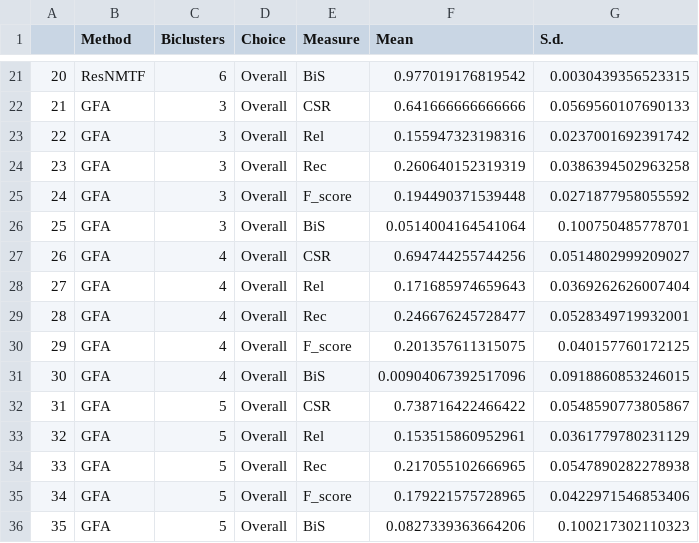
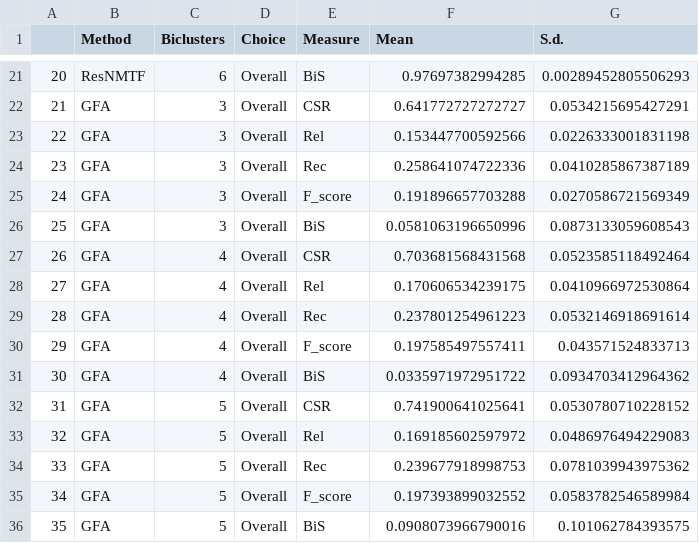
Before and after one commit to eso28599/resNMTF_paper, a CSV file: SimStudy/RunSim/Results/bicl_3v/all_results.csv, drawn as a sheet; only a part is shown, gaps mark what is left out; the diff covers the shown part only.

```diff
--- a/SimStudy/RunSim/Results/bicl_3v/all_results.csv
+++ b/SimStudy/RunSim/Results/bicl_3v/all_results.csv
@@ -21,16 +21,16 @@
-"20","ResNMTF","6","Overall","BiS",0.977019176819542,0.0030439356523315
-"21","GFA","3","Overall","CSR",0.641666666666666,0.0569560107690133
-"22","GFA","3","Overall","Rel",0.155947323198316,0.0237001692391742
-"23","GFA","3","Overall","Rec",0.260640152319319,0.0386394502963258
-"24","GFA","3","Overall","F_score",0.194490371539448,0.0271877958055592
-"25","GFA","3","Overall","BiS",0.0514004164541064,0.100750485778701
-"26","GFA","4","Overall","CSR",0.694744255744256,0.0514802999209027
-"27","GFA","4","Overall","Rel",0.171685974659643,0.0369262626007404
-"28","GFA","4","Overall","Rec",0.246676245728477,0.0528349719932001
-"29","GFA","4","Overall","F_score",0.201357611315075,0.040157760172125
-"30","GFA","4","Overall","BiS",0.00904067392517096,0.0918860853246015
-"31","GFA","5","Overall","CSR",0.738716422466422,0.0548590773805867
-"32","GFA","5","Overall","Rel",0.153515860952961,0.0361779780231129
-"33","GFA","5","Overall","Rec",0.217055102666965,0.0547890282278938
-"34","GFA","5","Overall","F_score",0.179221575728965,0.0422971546853406
-"35","GFA","5","Overall","BiS",0.0827339363664206,0.100217302110323
+"20","ResNMTF","6","Overall","BiS",0.97697382994285,0.00289452805506293
+"21","GFA","3","Overall","CSR",0.641772727272727,0.0534215695427291
+"22","GFA","3","Overall","Rel",0.153447700592566,0.0226333001831198
+"23","GFA","3","Overall","Rec",0.258641074722336,0.0410285867387189
+"24","GFA","3","Overall","F_score",0.191896657703288,0.0270586721569349
+"25","GFA","3","Overall","BiS",0.0581063196650996,0.0873133059608543
+"26","GFA","4","Overall","CSR",0.703681568431568,0.0523585118492464
+"27","GFA","4","Overall","Rel",0.170606534239175,0.0410966972530864
+"28","GFA","4","Overall","Rec",0.237801254961223,0.0532146918691614
+"29","GFA","4","Overall","F_score",0.197585497557411,0.043571524833713
+"30","GFA","4","Overall","BiS",0.0335971972951722,0.0934703412964362
+"31","GFA","5","Overall","CSR",0.741900641025641,0.0530780710228152
+"32","GFA","5","Overall","Rel",0.169185602597972,0.0486976494229083
+"33","GFA","5","Overall","Rec",0.239677918998753,0.0781039943975362
+"34","GFA","5","Overall","F_score",0.197393899032552,0.0583782546589984
+"35","GFA","5","Overall","BiS",0.0908073966790016,0.101062784393575
```
Also changed, not shown: 113 edited cells elsewhere in this file, 22 other files.
